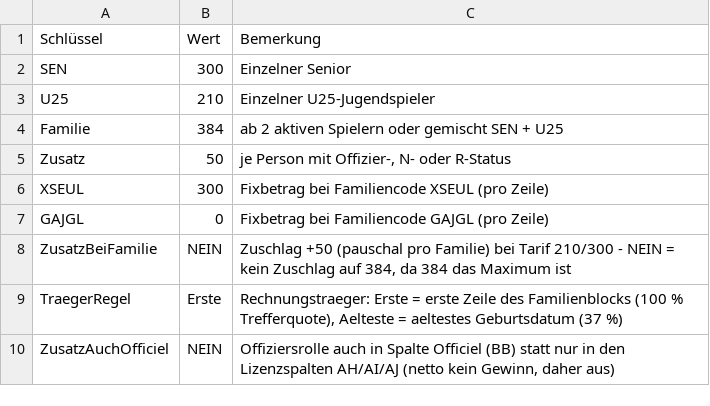
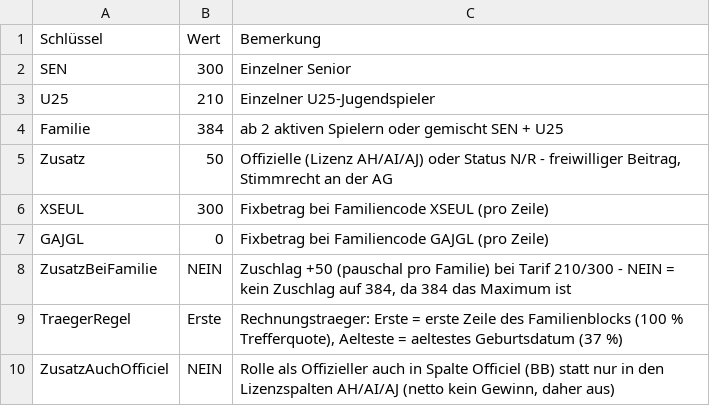
Before and after one commit to Netjogger58/mersch75test.github.io, a CSV file: docs/cotisation/tarife-cotisation.csv, drawn as a sheet.

Commit message:
docs(cotisation): Terminologie Offizier -> Offizieller

```diff
--- a/docs/cotisation/tarife-cotisation.csv
+++ b/docs/cotisation/tarife-cotisation.csv
@@ -4,3 +4,3 @@ U25;210;Einzelner U25-Jugendspieler
 Familie;384;ab 2 aktiven Spielern oder gemischt SEN + U25
-Zusatz;50;je Person mit Offizier-, N- oder R-Status
+Zusatz;50;Offizielle (Lizenz AH/AI/AJ) oder Status N/R - freiwilliger Beitrag, Stimmrecht an der AG
 XSEUL;300;Fixbetrag bei Familiencode XSEUL (pro Zeile)
@@ -9,2 +9,2 @@ ZusatzBeiFamilie;NEIN;Zuschlag +50 (pauschal pro Familie) bei Tarif 210/300 - NE
 TraegerRegel;Erste;Rechnungstraeger: Erste = erste Zeile des Familienblocks (100 % Trefferquote), Aelteste = aeltestes Geburtsdatum (37 %)
-ZusatzAuchOfficiel;NEIN;Offiziersrolle auch in Spalte Officiel (BB) statt nur in den Lizenzspalten AH/AI/AJ (netto kein Gewinn, daher aus)
+ZusatzAuchOfficiel;NEIN;Rolle als Offizieller auch in Spalte Officiel (BB) statt nur in den Lizenzspalten AH/AI/AJ (netto kein Gewinn, daher aus)
```
Also changed, not shown: 3 other files.
